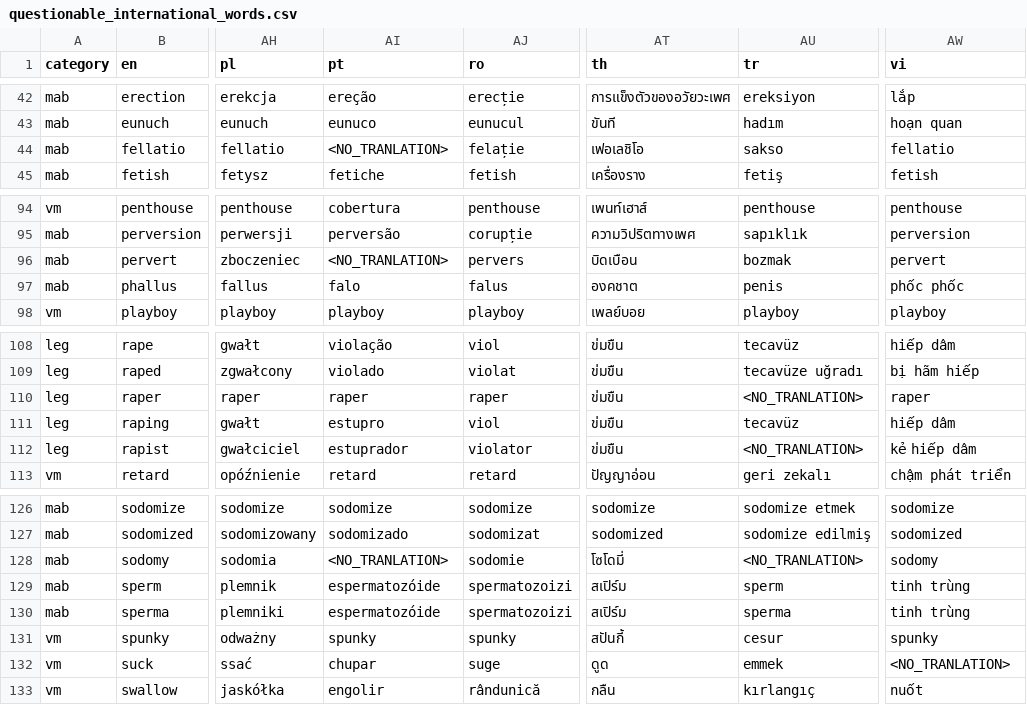
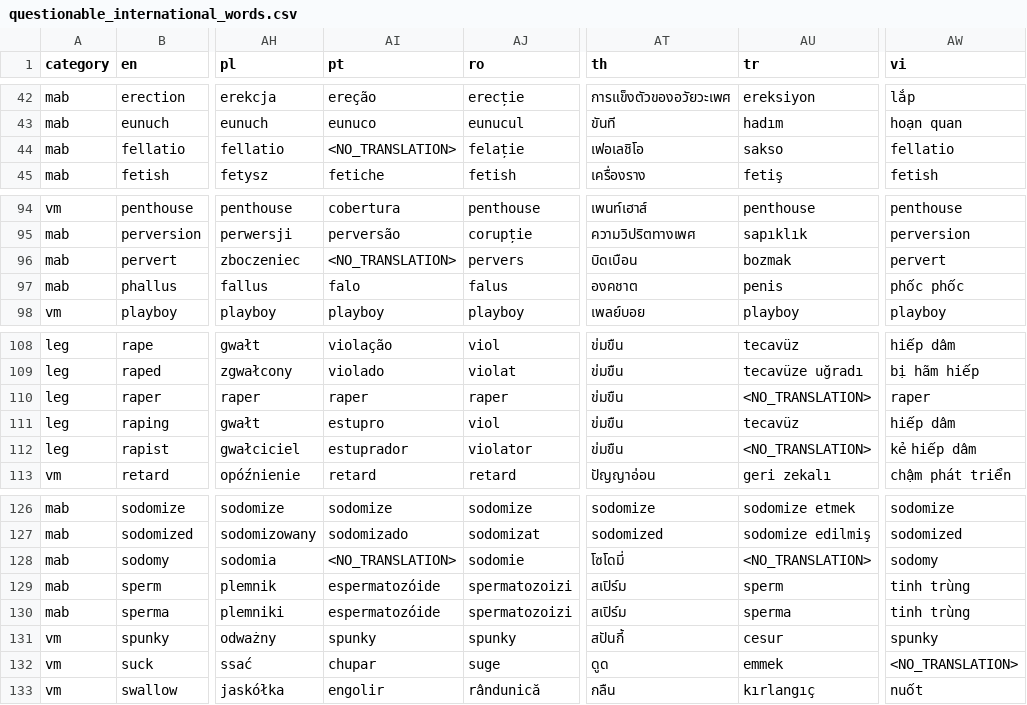
Before and after one commit to LDNOOBWV2/List-of-Dirty-Naughty-Obscene-and-Otherwise-Bad-Words_V2, a CSV file: data/questionable_international_words.csv, drawn as a sheet; only a part is shown, gaps mark what is left out; the diff covers the shown part only; the diff names each change by its address in the sheet, - before the commit and + after, or states it on an @@ line.

```diff
--- a/data/questionable_international_words.csv
+++ b/data/questionable_international_words.csv
-AI44 (pt): <NO_TRANLATION>
+AI44 (pt): <NO_TRANSLATION>
-AI96 (pt): <NO_TRANLATION>
+AI96 (pt): <NO_TRANSLATION>
-AU110 (tr): <NO_TRANLATION>
+AU110 (tr): <NO_TRANSLATION>
-AU112 (tr): <NO_TRANLATION>
+AU112 (tr): <NO_TRANSLATION>
-AI128 (pt): <NO_TRANLATION>
+AI128 (pt): <NO_TRANSLATION>
-AU128 (tr): <NO_TRANLATION>
+AU128 (tr): <NO_TRANSLATION>
-AW132 (vi): <NO_TRANLATION>
+AW132 (vi): <NO_TRANSLATION>
```
Also changed, not shown: 17 edited cells elsewhere in this file.
